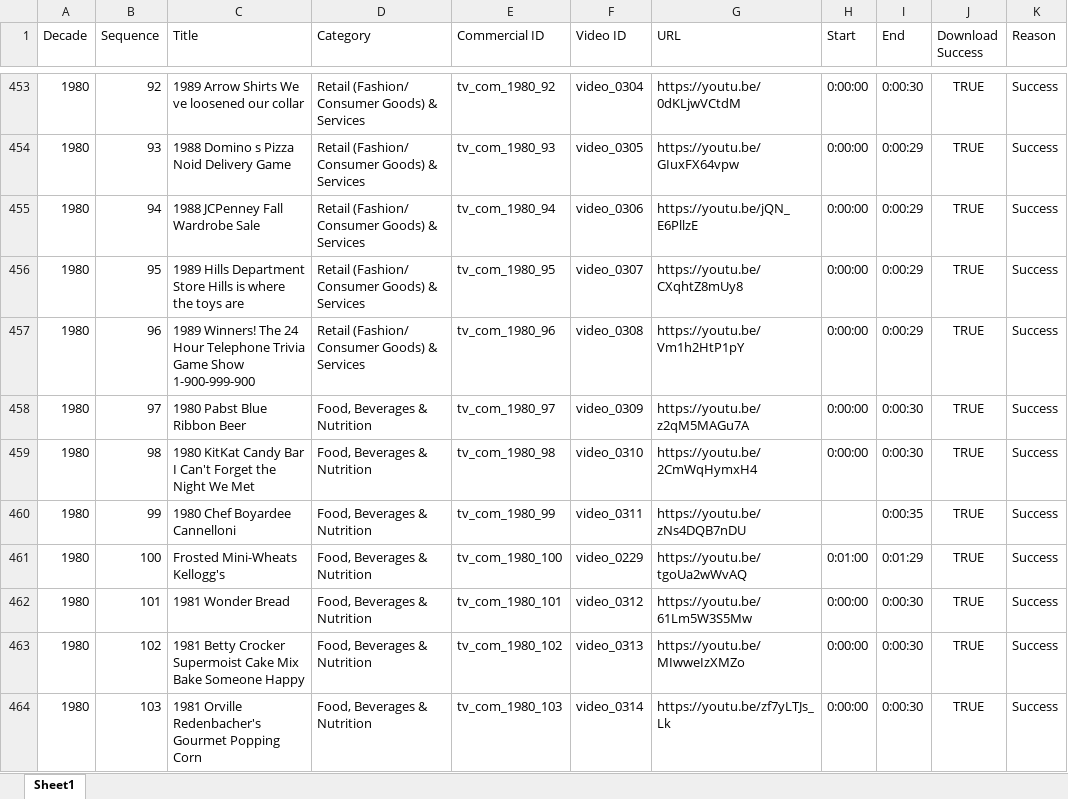
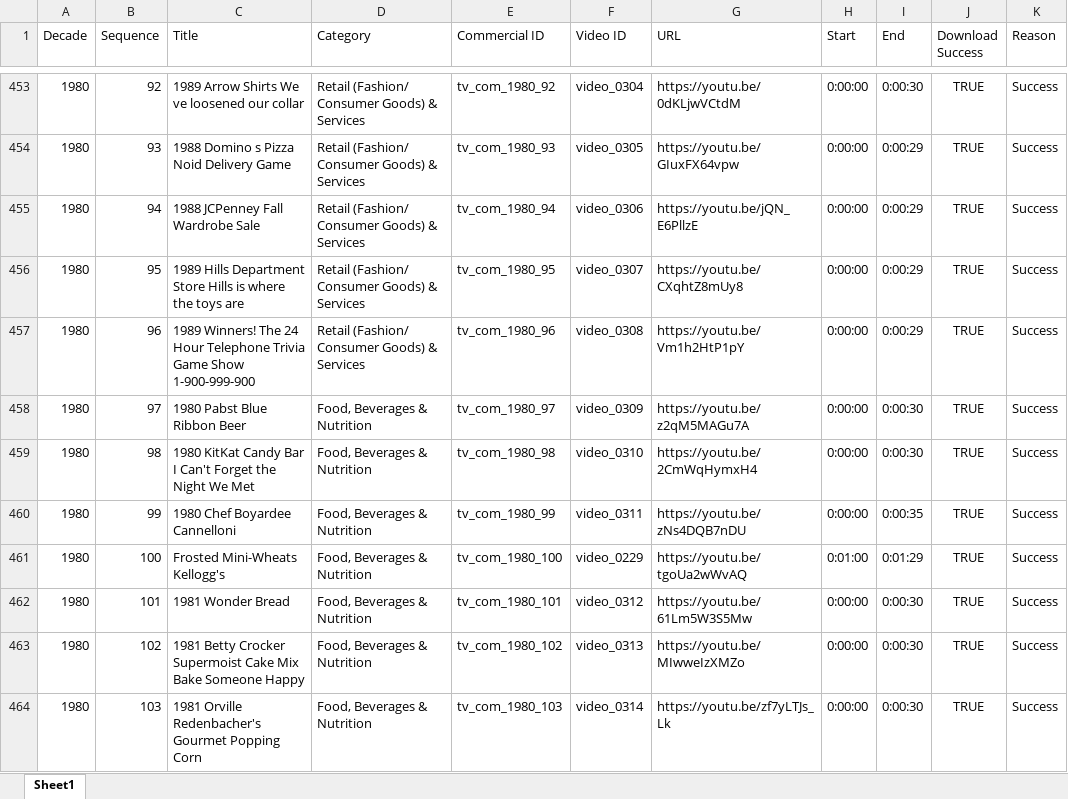
Before and after one commit to laelgelc/cl_st1_andrea, an Excel workbook: cl_st1_ph1_andrea/corpus/00_sources/tv_commercials.xlsx, sheet Sheet1, drawn as a sheet; only a part is shown, gaps mark what is left out; values as stored, in another font and other column widths than the file's, no borders; the diff names each change by its address in the sheet, - before the commit and + after, or states it on an @@ line.

```diff
--- a/cl_st1_ph1_andrea/corpus/00_sources/tv_commercials.xlsx (sheet Sheet1)
+++ b/cl_st1_ph1_andrea/corpus/00_sources/tv_commercials.xlsx (sheet Sheet1)
-H460 (Start): (empty)
+H460 (Start): 0:00:00
```
Also changed, not shown: 4 other files.
